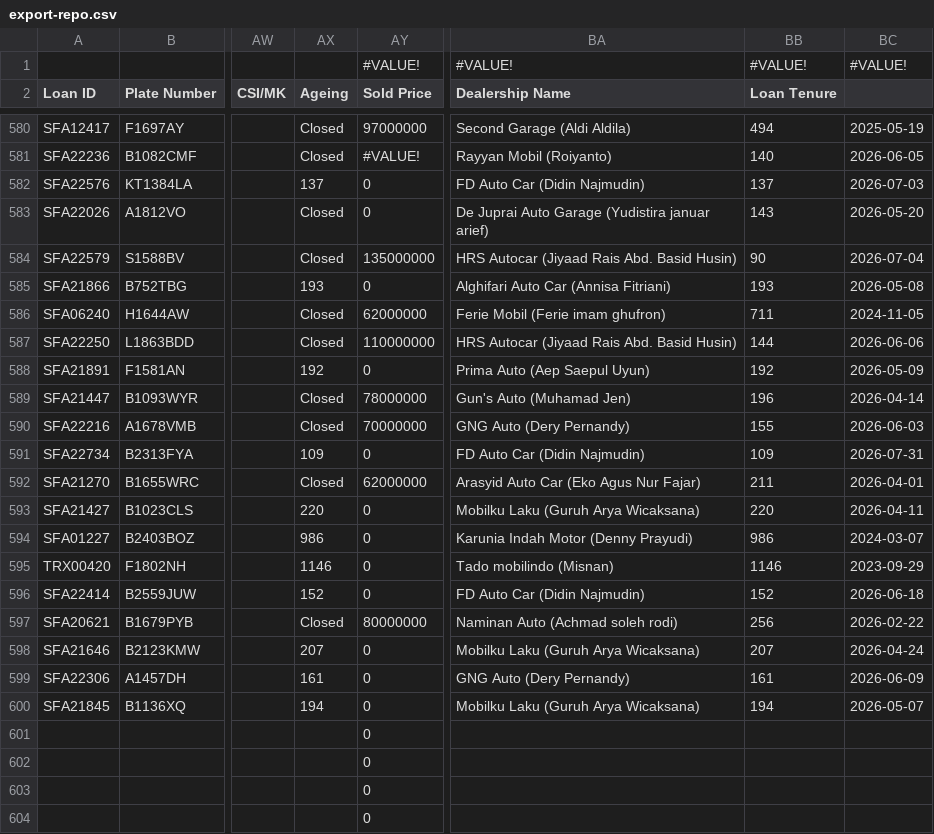
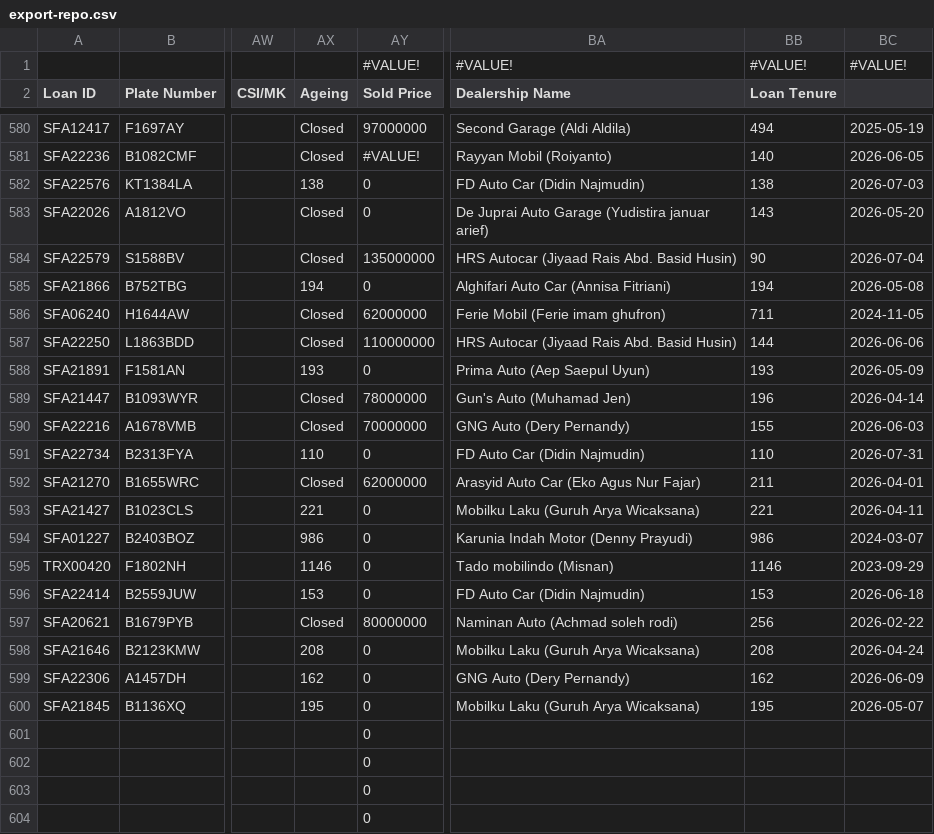
Before and after one commit to christopheryo-max/ens, a CSV file: data-E&S/export-repo.csv, drawn as a sheet; only a part is shown, gaps mark what is left out; the diff names each change by its address in the sheet, - before the commit and + after, or states it on an @@ line.

Commit message:
Auto-export from Google Sheets — 2026-11-17T01:17:48.292Z

```diff
--- a/data-E&S/export-repo.csv
+++ b/data-E&S/export-repo.csv
-AX582 (Ageing): 137
+AX582 (Ageing): 138
-BB582 (Loan Tenure): 137
+BB582 (Loan Tenure): 138
-AX585 (Ageing): 193
+AX585 (Ageing): 194
-BB585 (Loan Tenure): 193
+BB585 (Loan Tenure): 194
-AX588 (Ageing): 192
+AX588 (Ageing): 193
-BB588 (Loan Tenure): 192
+BB588 (Loan Tenure): 193
-AX591 (Ageing): 109
+AX591 (Ageing): 110
-BB591 (Loan Tenure): 109
+BB591 (Loan Tenure): 110
-AX593 (Ageing): 220
+AX593 (Ageing): 221
-BB593 (Loan Tenure): 220
+BB593 (Loan Tenure): 221
-AX596 (Ageing): 152
+AX596 (Ageing): 153
-BB596 (Loan Tenure): 152
+BB596 (Loan Tenure): 153
-AX598 (Ageing): 207
+AX598 (Ageing): 208
-BB598 (Loan Tenure): 207
+BB598 (Loan Tenure): 208
-AX599 (Ageing): 161
+AX599 (Ageing): 162
-BB599 (Loan Tenure): 161
+BB599 (Loan Tenure): 162
-AX600 (Ageing): 194
+AX600 (Ageing): 195
-BB600 (Loan Tenure): 194
+BB600 (Loan Tenure): 195
```
